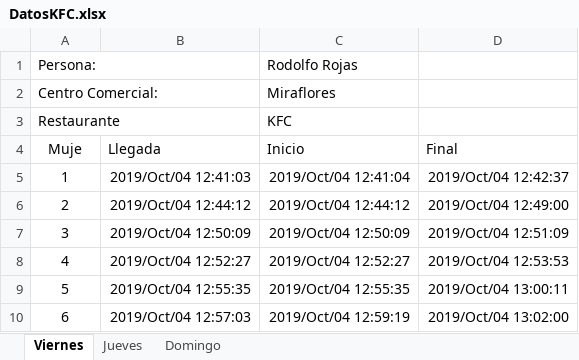
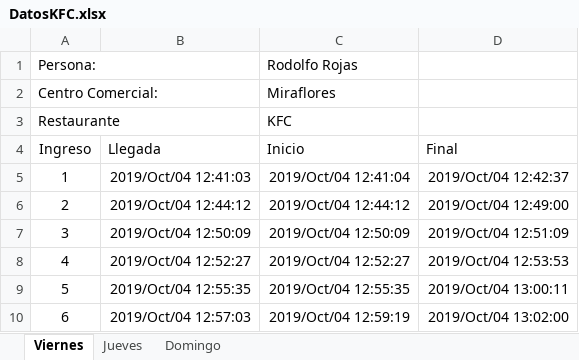
Before and after one commit to RofoRojas/Centro_de_Investigaciones_UFM_CC, an Excel workbook: Data/Miraflores/DatosKFC.xlsx, sheet Viernes, drawn as a sheet; only a part is shown; values as stored, in another font and other column widths than the file's, no borders; charts and pictures and table styles not drawn; the diff names each change by its address in the sheet, - before the commit and + after, or states it on an @@ line.

```diff
--- a/Data/Miraflores/DatosKFC.xlsx (sheet Viernes)
+++ b/Data/Miraflores/DatosKFC.xlsx (sheet Viernes)
-A4: Muje
+A4: Ingreso
```
Also changed, not shown: Data/Pradera Concepción/DatosBurgerKing.xlsx, 5 other files.
